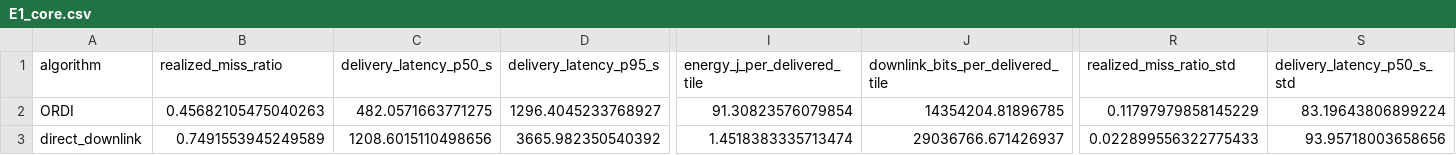
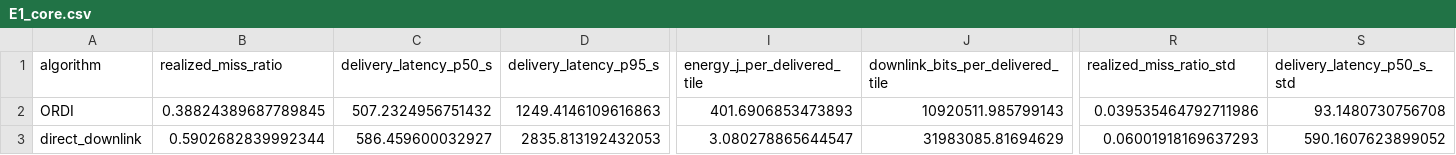
Before and after one commit to namwoam/ordi, a CSV file: results/E1_core.csv, drawn as a sheet; only a part is shown, gaps mark what is left out; the diff covers the shown part only; the diff names each change by its address in the sheet, - before the commit and + after, or states it on an @@ line.

Commit message:
feat(eval): make E1 compute and fault constrained

```diff
--- a/results/E1_core.csv
+++ b/results/E1_core.csv
-B2 (realized_miss_ratio): 0.45682105475040263
+B2 (realized_miss_ratio): 0.38824389687789845
-C2 (delivery_latency_p50_s): 482.0571663771275
+C2 (delivery_latency_p50_s): 507.2324956751432
-D2 (delivery_latency_p95_s): 1296.4045233768927
+D2 (delivery_latency_p95_s): 1249.4146109616863
-I2 (energy_j_per_delivered_tile): 91.30823576079854
+I2 (energy_j_per_delivered_tile): 401.6906853473893
-J2 (downlink_bits_per_delivered_tile): 14354204.81896785
+J2 (downlink_bits_per_delivered_tile): 10920511.985799143
-R2 (realized_miss_ratio_std): 0.11797979858145229
+R2 (realized_miss_ratio_std): 0.039535464792711986
-S2 (delivery_latency_p50_s_std): 83.19643806899224
+S2 (delivery_latency_p50_s_std): 93.1480730756708
-B3 (realized_miss_ratio): 0.7491553945249589
+B3 (realized_miss_ratio): 0.5902682839992344
-C3 (delivery_latency_p50_s): 1208.6015110498656
+C3 (delivery_latency_p50_s): 586.459600032927
-D3 (delivery_latency_p95_s): 3665.982350540392
+D3 (delivery_latency_p95_s): 2835.813192432053
-I3 (energy_j_per_delivered_tile): 1.4518383335713474
+I3 (energy_j_per_delivered_tile): 3.080278865644547
-J3 (downlink_bits_per_delivered_tile): 29036766.671426937
+J3 (downlink_bits_per_delivered_tile): 31983085.81694629
-R3 (realized_miss_ratio_std): 0.022899556322775433
+R3 (realized_miss_ratio_std): 0.06001918169637293
-S3 (delivery_latency_p50_s_std): 93.95718003658656
+S3 (delivery_latency_p50_s_std): 590.1607623899052
```
Also changed, not shown: 1 added row, 1 removed row and 70 edited cells elsewhere in this file, 14 other files.
